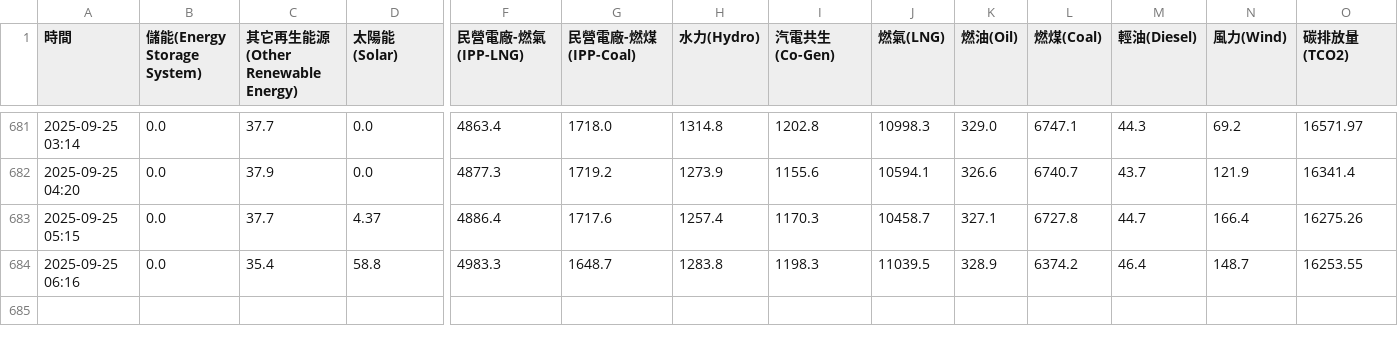
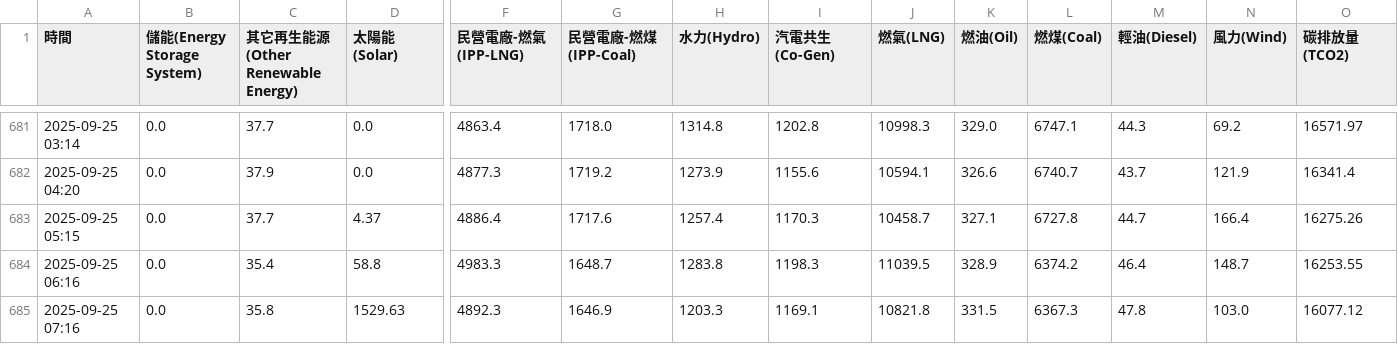
Before and after one commit to SanHHH/Ecogrid-scheduler, a CSV file: taipower_emission_data.csv, drawn as a sheet; only a part is shown, gaps mark what is left out; rows hold the shown columns only; the diff names each change by its address in the sheet, - before the commit and + after, or states it on an @@ line.

```diff
--- a/taipower_emission_data.csv
+++ b/taipower_emission_data.csv
+row 685: 2025-09-25 07:16 | 0.0 | 35.8 | 1529.63 | 4892.3 | 1646.9 | 1203.3 | 1169.1 | 10821.8 | 331.5 | 6367.3 | 47.8 | 103.0 | 16077.12
```
